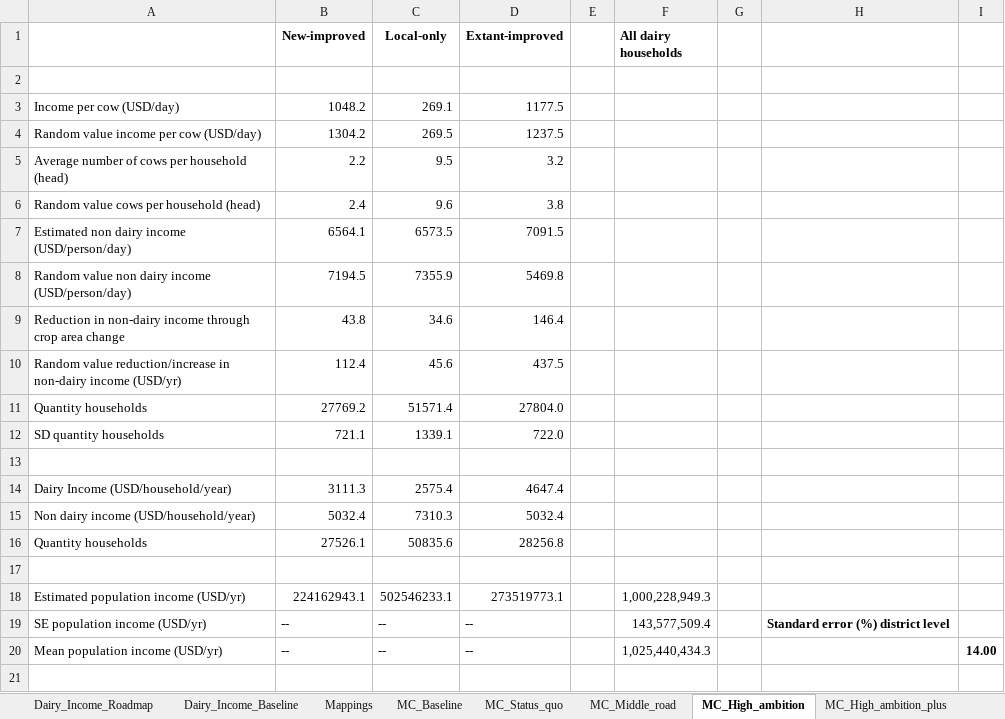
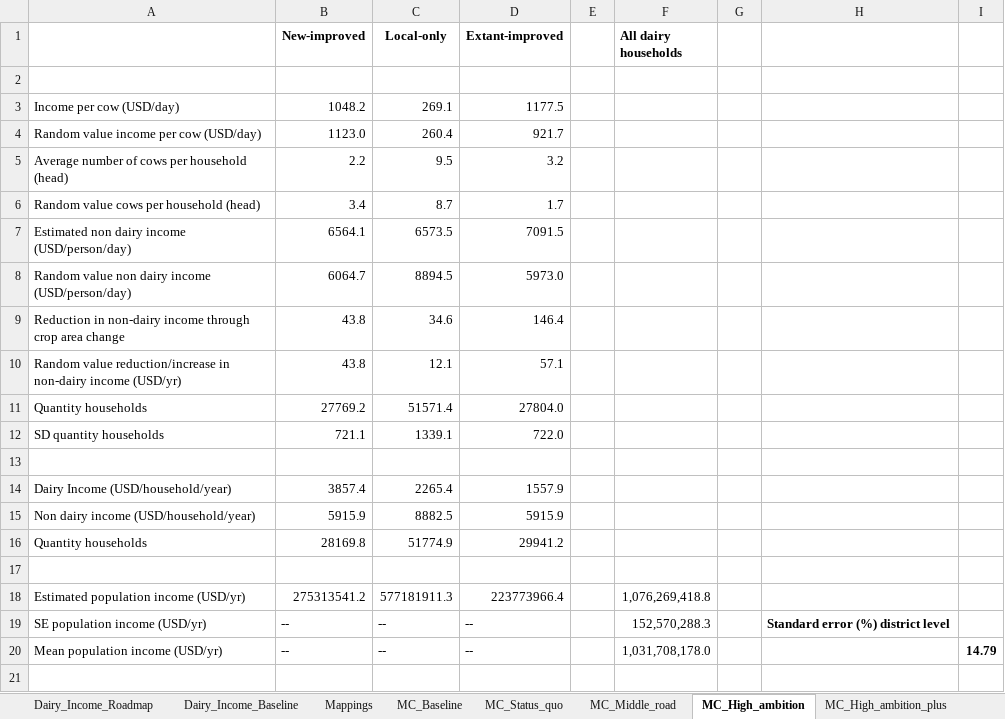
Before and after one commit to James-Hawkins/Tanzania-Dairy-Mitigation-Assessment, an Excel workbook: Income_accounting_Mufindi.xlsx, sheet MC_High_ambition, drawn as a sheet; only a part is shown; values as stored, in another font and other column widths than the file's, no borders; removed rows and columns are numbered as before the commit, all else as after; the diff covers the shown part only; the diff names each change by its address in the sheet, - before the commit and + after, or states it on an @@ line.

```diff
--- a/Income_accounting_Mufindi.xlsx (sheet MC_High_ambition)
+++ b/Income_accounting_Mufindi.xlsx (sheet MC_High_ambition)
-row 4: Random value income per cow (USD/day) | 1304.2 | 269.5 | 1237.5
+row 4: Random value income per cow (USD/day) | 1123.0 | 260.4 | 921.7
-row 6: Random value cows per household (head) | 2.4 | 9.6 | 3.8
+row 6: Random value cows per household (head) | 3.4 | 8.7 | 1.7
-row 8: Random value non dairy income (USD/person/day) | 7194.5 | 7355.9 | 5469.8
+row 8: Random value non dairy income (USD/person/day) | 6064.7 | 8894.5 | 5973.0
-row 10: Random value reduction/increase in non-dairy income (USD/yr) | 112.4 | 45.6 | 437.5
+row 10: Random value reduction/increase in non-dairy income (USD/yr) | 43.8 | 12.1 | 57.1
-row 14: Dairy Income (USD/household/year) | 3111.3 | 2575.4 | 4647.4
-row 15: Non dairy income (USD/household/year) | 5032.4 | 7310.3 | 5032.4
-row 16: Quantity households | 27526.1 | 50835.6 | 28256.8
+row 14: Dairy Income (USD/household/year) | 3857.4 | 2265.4 | 1557.9
+row 15: Non dairy income (USD/household/year) | 5915.9 | 8882.5 | 5915.9
+row 16: Quantity households | 28169.8 | 51774.9 | 29941.2
-row 18: Estimated population income (USD/yr) | 224162943.1 | 502546233.1 | 273519773.1 |  | 1,000,228,949.3
+row 18: Estimated population income (USD/yr) | 275313541.2 | 577181911.3 | 223773966.4 |  | 1,076,269,418.8
-F19 (All dairy households): 143,577,509.4
+F19 (All dairy households): 152,570,288.3
-F20 (All dairy households): 1,025,440,434.3
+F20 (All dairy households): 1,031,708,178.0
-I20: 14.00
+I20: 14.79
```
Also changed, not shown: other rows of this sheet, sheet MC_High_ambition_plus, sheet MC_Middle_road, sheet MC_Status_quo, sheet MC_Baseline, sheet Dairy_Income_Roadmap, sheet Mappings, 1 more sheet.
